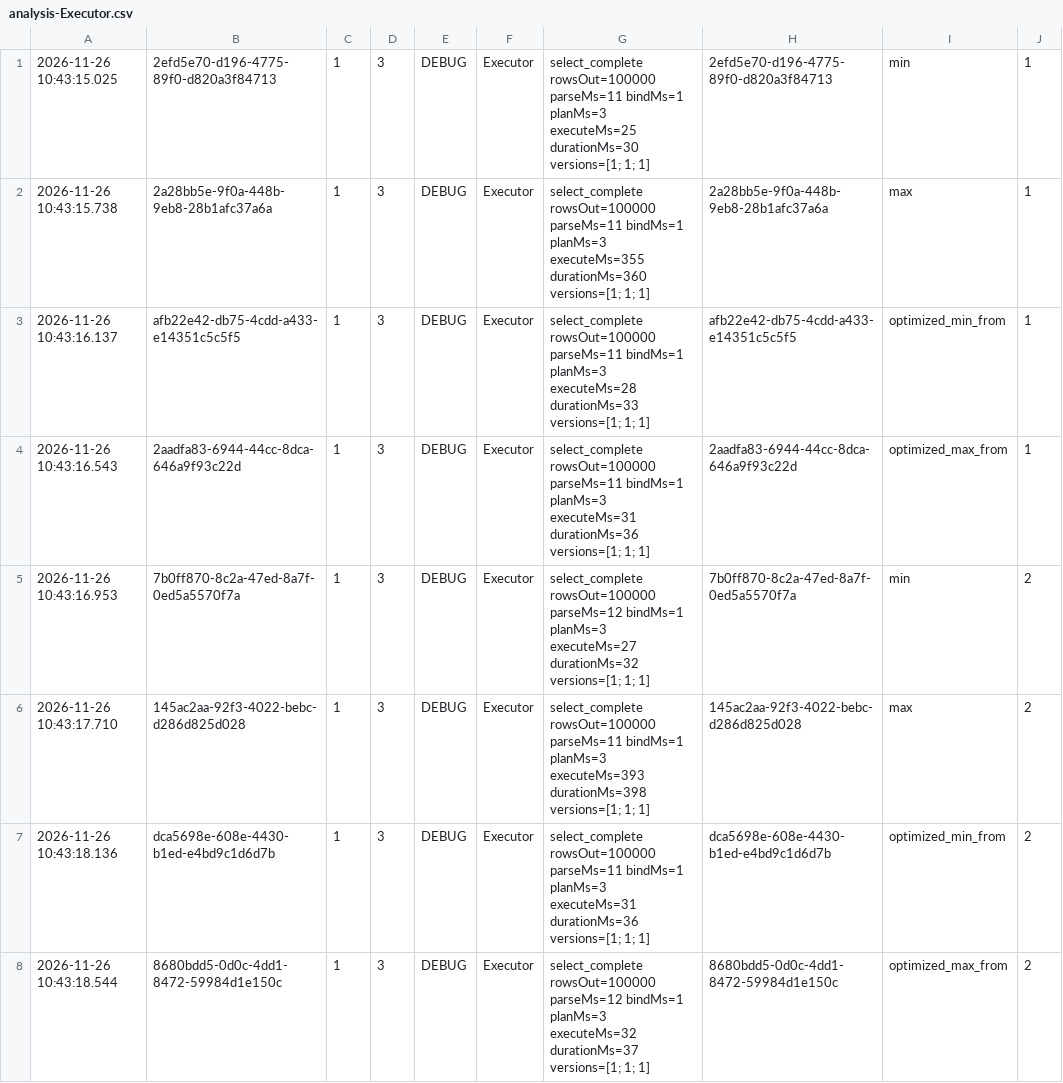
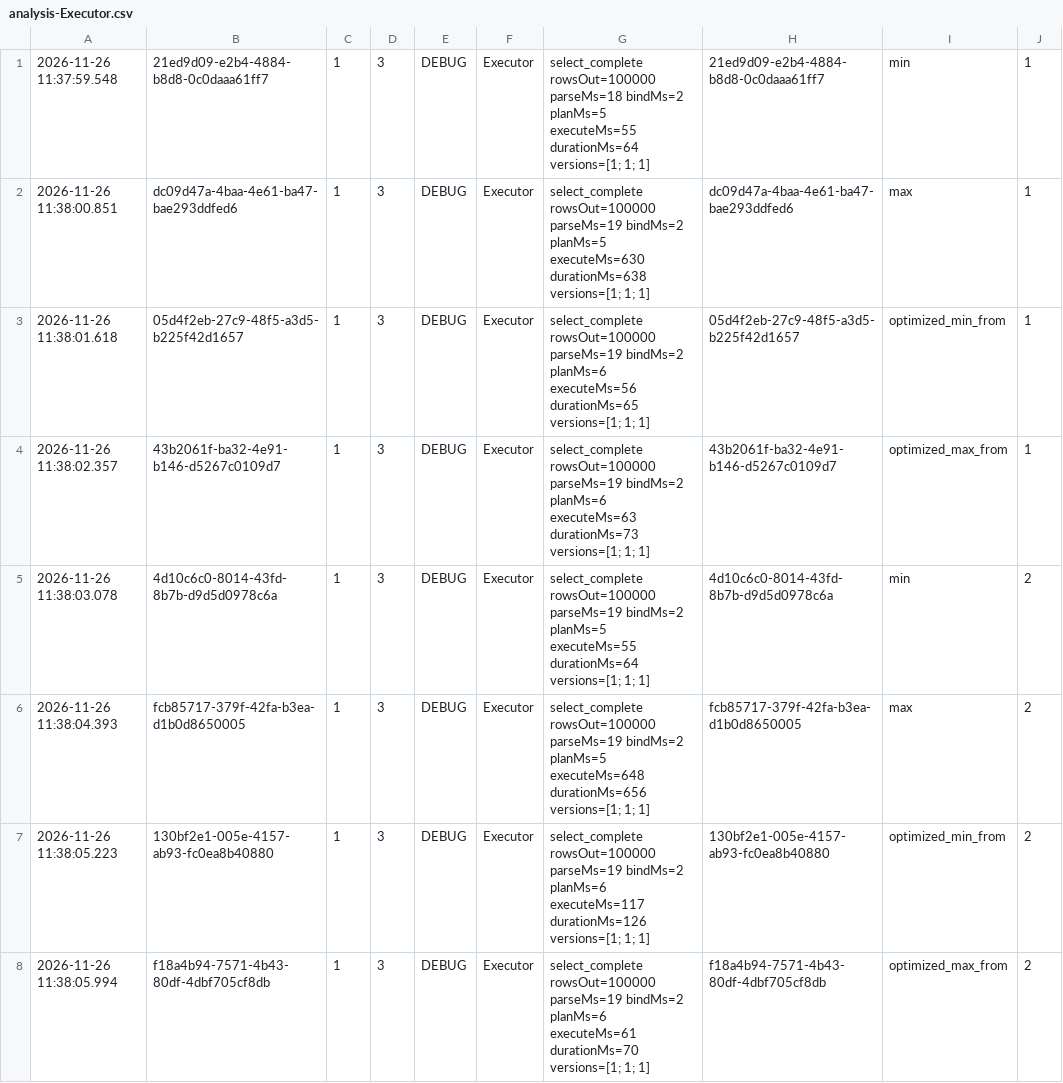
Before and after one commit to julianefalsig/datasys-engine-TheQueryCrew, a CSV file: experiments/project_3/results/analysis-Executor.csv, drawn as a sheet; only a part is shown; the diff covers the shown part only.

```diff
--- a/experiments/project_3/results/analysis-Executor.csv
+++ b/experiments/project_3/results/analysis-Executor.csv
@@ -1,8 +1,8 @@
-2026-11-26 10:43:15.025,2efd5e70-d196-4775-89f0-d820a3f84713,1,3,DEBUG,Executor,select_complete rowsOut=100000 parseMs=11 bindMs=1 planMs=3 executeMs=25 durationMs=30 versions=[1; 1; 1],2efd5e70-d196-4775-89f0-d820a3f84713,min,1
-2026-11-26 10:43:15.738,2a28bb5e-9f0a-448b-9eb8-28b1afc37a6a,1,3,DEBUG,Executor,select_complete rowsOut=100000 parseMs=11 bindMs=1 planMs=3 executeMs=355 durationMs=360 versions=[1; 1; 1],2a28bb5e-9f0a-448b-9eb8-28b1afc37a6a,max,1
-2026-11-26 10:43:16.137,afb22e42-db75-4cdd-a433-e14351c5c5f5,1,3,DEBUG,Executor,select_complete rowsOut=100000 parseMs=11 bindMs=1 planMs=3 executeMs=28 durationMs=33 versions=[1; 1; 1],afb22e42-db75-4cdd-a433-e14351c5c5f5,optimized_min_from,1
-2026-11-26 10:43:16.543,2aadfa83-6944-44cc-8dca-646a9f93c22d,1,3,DEBUG,Executor,select_complete rowsOut=100000 parseMs=11 bindMs=1 planMs=3 executeMs=31 durationMs=36 versions=[1; 1; 1],2aadfa83-6944-44cc-8dca-646a9f93c22d,optimized_max_from,1
-2026-11-26 10:43:16.953,7b0ff870-8c2a-47ed-8a7f-0ed5a5570f7a,1,3,DEBUG,Executor,select_complete rowsOut=100000 parseMs=12 bindMs=1 planMs=3 executeMs=27 durationMs=32 versions=[1; 1; 1],7b0ff870-8c2a-47ed-8a7f-0ed5a5570f7a,min,2
-2026-11-26 10:43:17.710,145ac2aa-92f3-4022-bebc-d286d825d028,1,3,DEBUG,Executor,select_complete rowsOut=100000 parseMs=11 bindMs=1 planMs=3 executeMs=393 durationMs=398 versions=[1; 1; 1],145ac2aa-92f3-4022-bebc-d286d825d028,max,2
-2026-11-26 10:43:18.136,dca5698e-608e-4430-b1ed-e4bd9c1d6d7b,1,3,DEBUG,Executor,select_complete rowsOut=100000 parseMs=11 bindMs=1 planMs=3 executeMs=31 durationMs=36 versions=[1; 1; 1],dca5698e-608e-4430-b1ed-e4bd9c1d6d7b,optimized_min_from,2
-2026-11-26 10:43:18.544,8680bdd5-0d0c-4dd1-8472-59984d1e150c,1,3,DEBUG,Executor,select_complete rowsOut=100000 parseMs=12 bindMs=1 planMs=3 executeMs=32 durationMs=37 versions=[1; 1; 1],8680bdd5-0d0c-4dd1-8472-59984d1e150c,optimized_max_from,2
+2026-11-26 11:37:59.548,21ed9d09-e2b4-4884-b8d8-0c0daaa61ff7,1,3,DEBUG,Executor,select_complete rowsOut=100000 parseMs=18 bindMs=2 planMs=5 executeMs=55 durationMs=64 versions=[1; 1; 1],21ed9d09-e2b4-4884-b8d8-0c0daaa61ff7,min,1
+2026-11-26 11:38:00.851,dc09d47a-4baa-4e61-ba47-bae293ddfed6,1,3,DEBUG,Executor,select_complete rowsOut=100000 parseMs=19 bindMs=2 planMs=5 executeMs=630 durationMs=638 versions=[1; 1; 1],dc09d47a-4baa-4e61-ba47-bae293ddfed6,max,1
+2026-11-26 11:38:01.618,05d4f2eb-27c9-48f5-a3d5-b225f42d1657,1,3,DEBUG,Executor,select_complete rowsOut=100000 parseMs=19 bindMs=2 planMs=6 executeMs=56 durationMs=65 versions=[1; 1; 1],05d4f2eb-27c9-48f5-a3d5-b225f42d1657,optimized_min_from,1
+2026-11-26 11:38:02.357,43b2061f-ba32-4e91-b146-d5267c0109d7,1,3,DEBUG,Executor,select_complete rowsOut=100000 parseMs=19 bindMs=2 planMs=6 executeMs=63 durationMs=73 versions=[1; 1; 1],43b2061f-ba32-4e91-b146-d5267c0109d7,optimized_max_from,1
+2026-11-26 11:38:03.078,4d10c6c0-8014-43fd-8b7b-d9d5d0978c6a,1,3,DEBUG,Executor,select_complete rowsOut=100000 parseMs=19 bindMs=2 planMs=5 executeMs=55 durationMs=64 versions=[1; 1; 1],4d10c6c0-8014-43fd-8b7b-d9d5d0978c6a,min,2
+2026-11-26 11:38:04.393,fcb85717-379f-42fa-b3ea-d1b0d8650005,1,3,DEBUG,Executor,select_complete rowsOut=100000 parseMs=19 bindMs=2 planMs=5 executeMs=648 durationMs=656 versions=[1; 1; 1],fcb85717-379f-42fa-b3ea-d1b0d8650005,max,2
+2026-11-26 11:38:05.223,130bf2e1-005e-4157-ab93-fc0ea8b40880,1,3,DEBUG,Executor,select_complete rowsOut=100000 parseMs=19 bindMs=2 planMs=6 executeMs=117 durationMs=126 versions=[1; 1; 1],130bf2e1-005e-4157-ab93-fc0ea8b40880,optimized_min_from,2
+2026-11-26 11:38:05.994,f18a4b94-7571-4b43-80df-4dbf705cf8db,1,3,DEBUG,Executor,select_complete rowsOut=100000 parseMs=19 bindMs=2 planMs=6 executeMs=61 durationMs=70 versions=[1; 1; 1],f18a4b94-7571-4b43-80df-4dbf705cf8db,optimized_max_from,2
```
Also changed, not shown: 48 edited cells elsewhere in this file, experiments/project_3/results/analysis-HashJoinOperator.csv, experiments/project_3/results/analysis-JoinOrder.csv, 8 other files.
